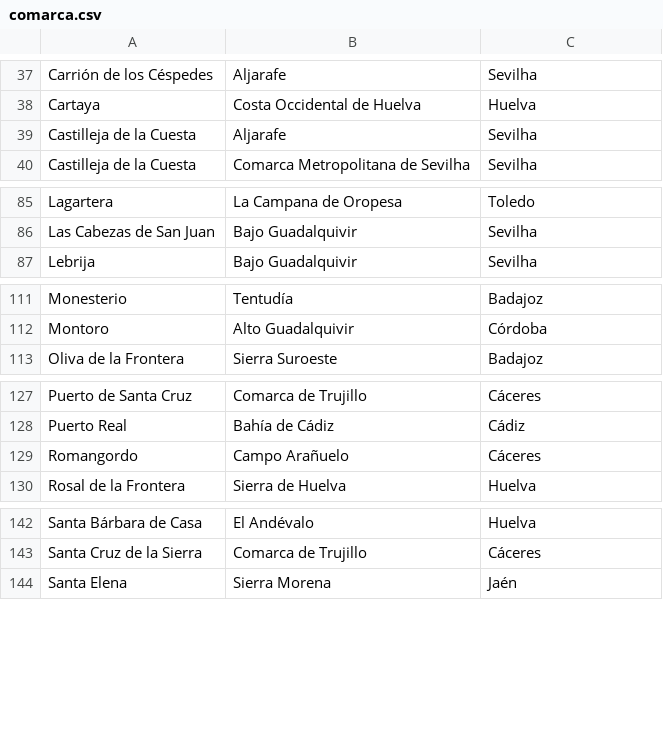
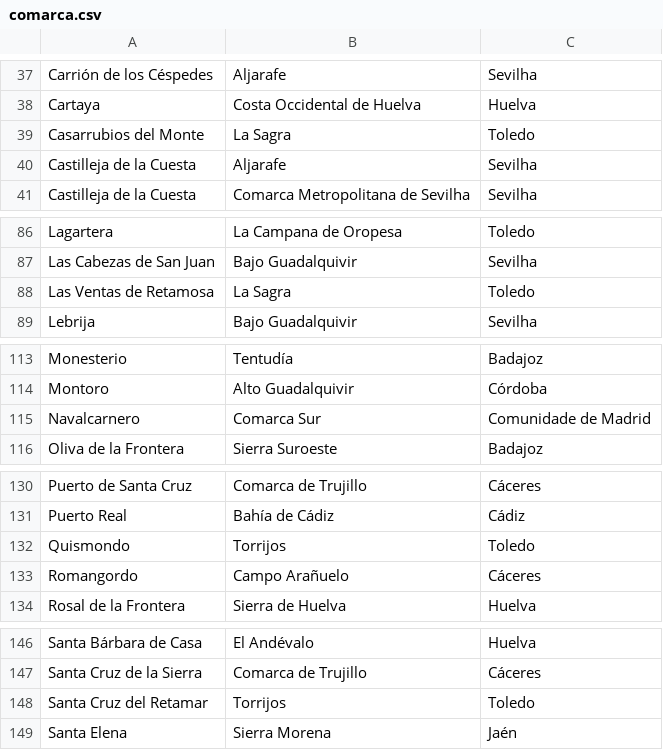
Before and after one commit to migueldgoncalves/Viajar, a CSV file: src/viajar/base_dados/comarca.csv, drawn as a sheet; only a part is shown, gaps mark what is left out; the diff covers the shown part only; the diff names each change by its address in the sheet, - before the commit and + after, or states it on an @@ line.

```diff
--- a/src/viajar/base_dados/comarca.csv
+++ b/src/viajar/base_dados/comarca.csv
+row 39: Casarrubios del Monte | La Sagra | Toledo
+row 88: Las Ventas de Retamosa | La Sagra | Toledo
+row 115: Navalcarnero | Comarca Sur | Comunidade de Madrid
+row 132: Quismondo | Torrijos | Toledo
+row 148: Santa Cruz del Retamar | Torrijos | Toledo
```
Also changed, not shown: 1 added row elsewhere in this file, src/viajar/base_dados/destino.csv, src/viajar/base_dados/ligacao.csv, 5 other files.
